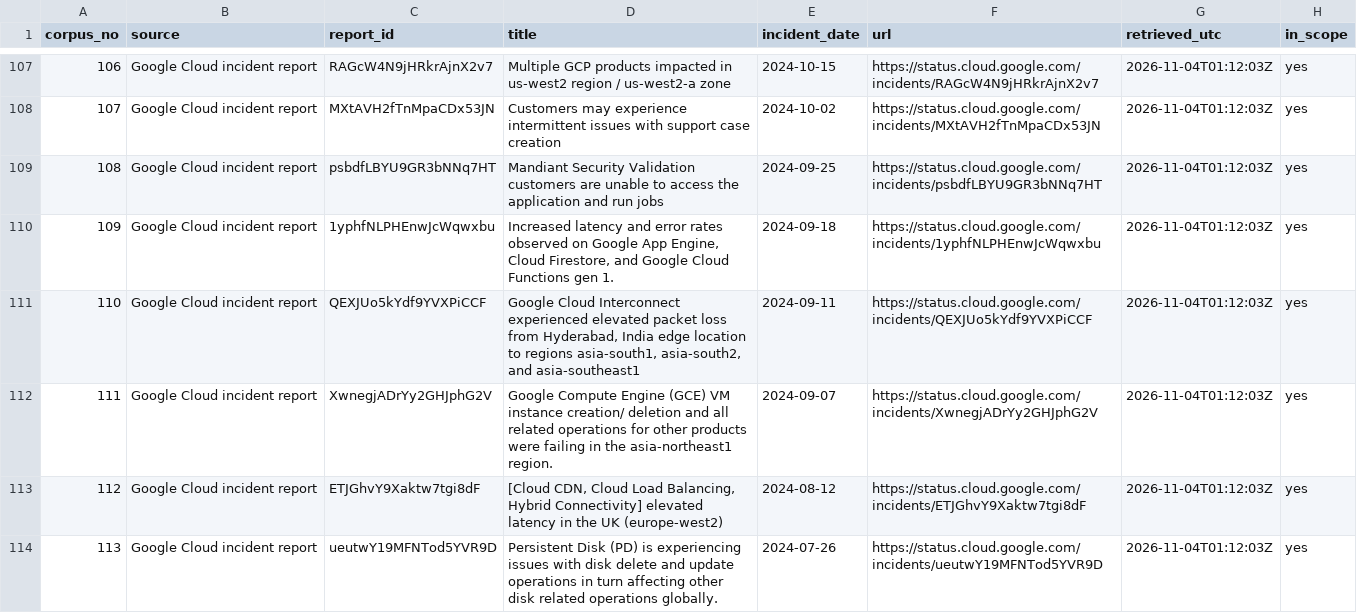
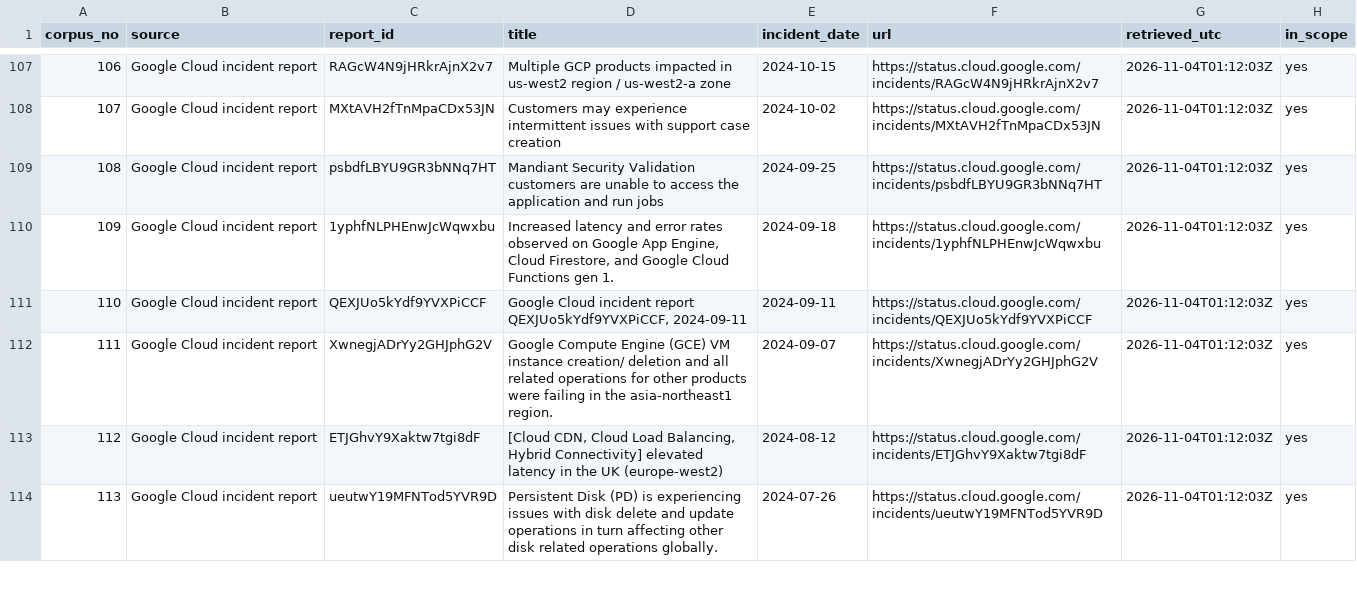
Before and after one commit to yogeshramaswamy608/incident2chaos, a CSV file: src/incident2chaos/data/corpus.csv, drawn as a sheet; only a part is shown, gaps mark what is left out; the diff covers the shown part only; the diff names each change by its address in the sheet, - before the commit and + after, or states it on an @@ line.

```diff
--- a/src/incident2chaos/data/corpus.csv
+++ b/src/incident2chaos/data/corpus.csv
-D111 (title): Google Cloud Interconnect experienced elevated packet loss from Hyderabad, India edge location to regions asia-south1, asia-south2, and asia-southeast1
+D111 (title): Google Cloud incident report QEXJUo5kYdf9YVXPiCCF, 2024-09-11
```
Also changed, not shown: 12 edited cells elsewhere in this file, 15 other files.
